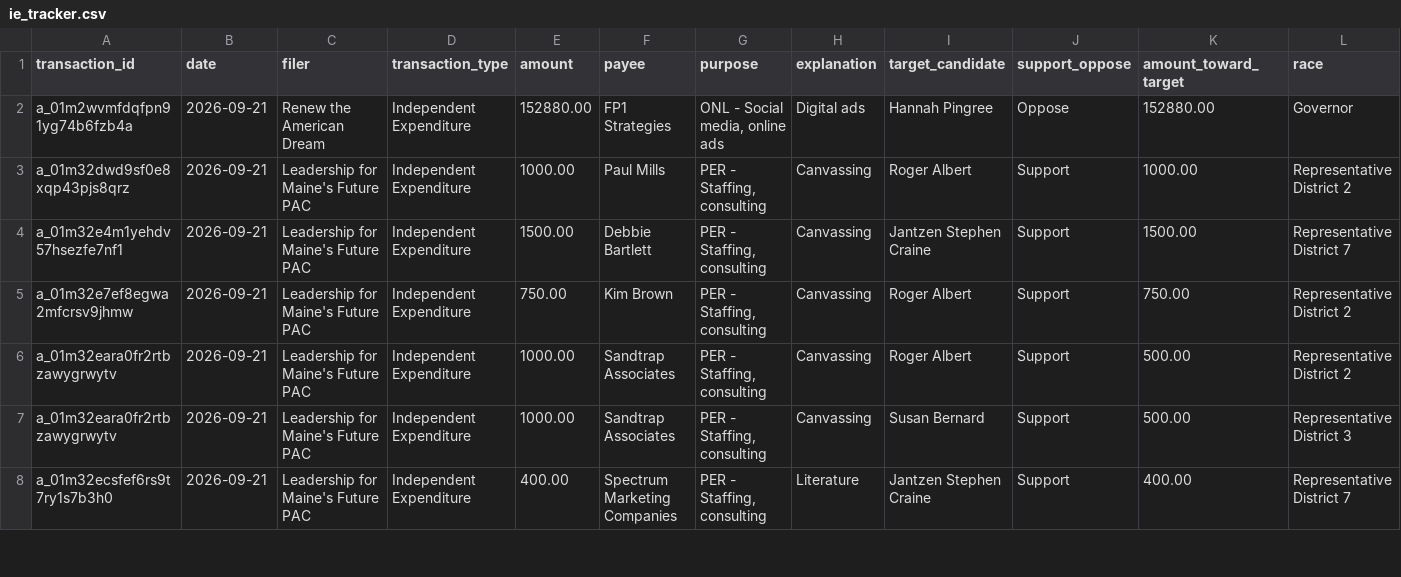
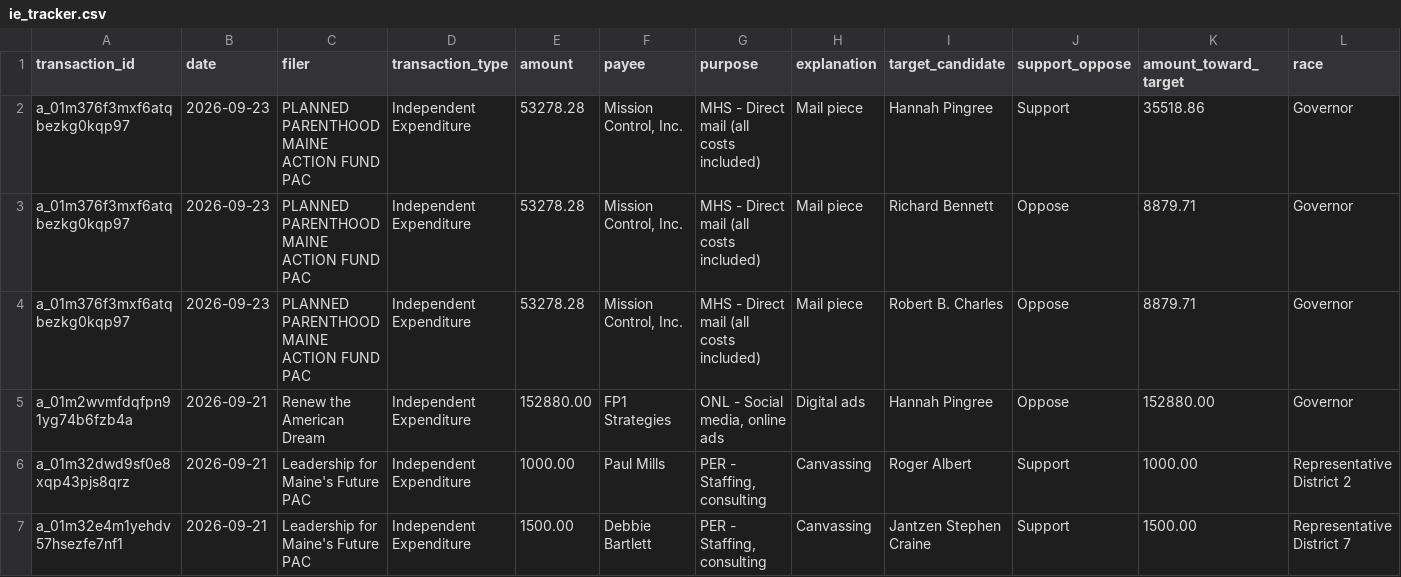
Before and after one commit to wsfp/maine-ie-tracker, a CSV file: ie_tracker.csv, drawn as a sheet; only a part is shown; the shorter side is filled out with more unchanged rows; rows hold the shown columns only; the diff names each change by its address in the sheet, - before the commit and + after, or states it on an @@ line.

```diff
--- a/ie_tracker.csv
+++ b/ie_tracker.csv
+row 2: a_01m376f3mxf6atqbezkg0kqp97 | 2026-09-23 | PLANNED PARENTHOOD MAINE ACTION FUND PAC | Independent Expenditure | 53278.28 | Mission Control, Inc. | MHS - Direct mail (all costs included) | Mail piece | Hannah Pingree | Support | 35518.86 | Governor
+row 3: a_01m376f3mxf6atqbezkg0kqp97 | 2026-09-23 | PLANNED PARENTHOOD MAINE ACTION FUND PAC | Independent Expenditure | 53278.28 | Mission Control, Inc. | MHS - Direct mail (all costs included) | Mail piece | Richard Bennett | Oppose | 8879.71 | Governor
+row 4: a_01m376f3mxf6atqbezkg0kqp97 | 2026-09-23 | PLANNED PARENTHOOD MAINE ACTION FUND PAC | Independent Expenditure | 53278.28 | Mission Control, Inc. | MHS - Direct mail (all costs included) | Mail piece | Robert B. Charles | Oppose | 8879.71 | Governor
```
